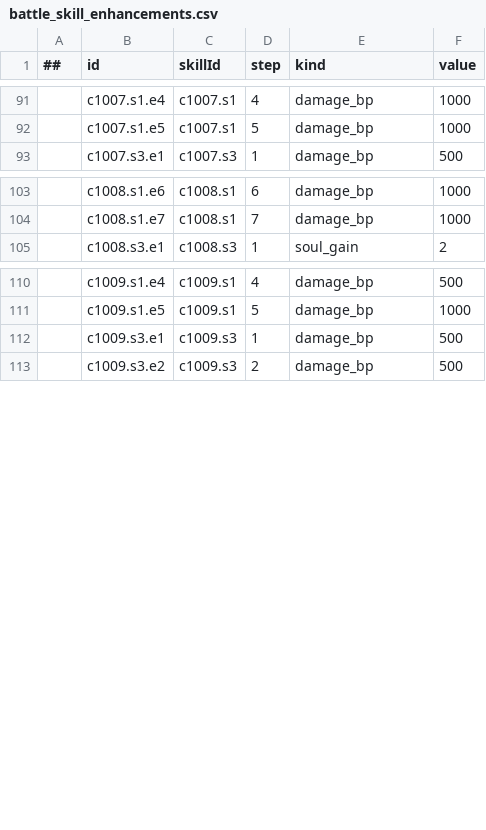
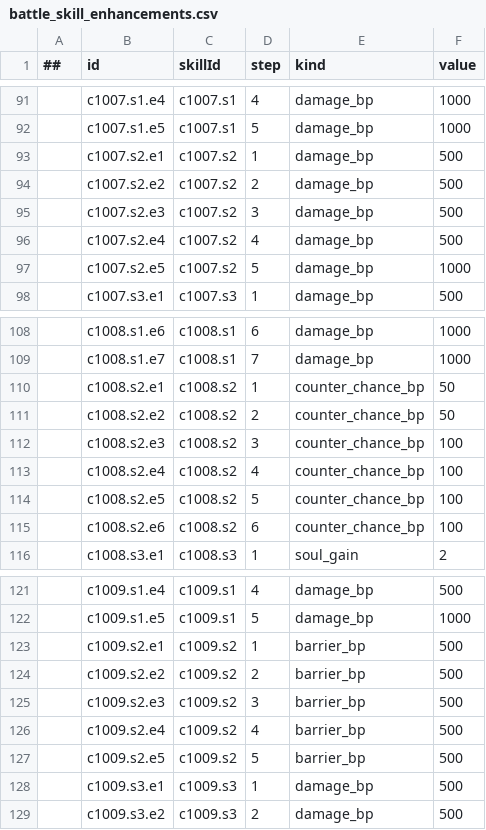
Before and after one commit to LonelyWatch/AstralOath, a CSV file: Config/Tables/battle_skill_enhancements.csv, drawn as a sheet; only a part is shown, gaps mark what is left out.

```diff
--- a/Config/Tables/battle_skill_enhancements.csv
+++ b/Config/Tables/battle_skill_enhancements.csv
@@ -92,2 +92,7 @@
 ,c1007.s1.e5,c1007.s1,5,damage_bp,1000
+,c1007.s2.e1,c1007.s2,1,damage_bp,500
+,c1007.s2.e2,c1007.s2,2,damage_bp,500
+,c1007.s2.e3,c1007.s2,3,damage_bp,500
+,c1007.s2.e4,c1007.s2,4,damage_bp,500
+,c1007.s2.e5,c1007.s2,5,damage_bp,1000
 ,c1007.s3.e1,c1007.s3,1,damage_bp,500
@@ -104,2 +109,8 @@
 ,c1008.s1.e7,c1008.s1,7,damage_bp,1000
+,c1008.s2.e1,c1008.s2,1,counter_chance_bp,50
+,c1008.s2.e2,c1008.s2,2,counter_chance_bp,50
+,c1008.s2.e3,c1008.s2,3,counter_chance_bp,100
+,c1008.s2.e4,c1008.s2,4,counter_chance_bp,100
+,c1008.s2.e5,c1008.s2,5,counter_chance_bp,100
+,c1008.s2.e6,c1008.s2,6,counter_chance_bp,100
 ,c1008.s3.e1,c1008.s3,1,soul_gain,2
@@ -111,2 +122,7 @@
 ,c1009.s1.e5,c1009.s1,5,damage_bp,1000
+,c1009.s2.e1,c1009.s2,1,barrier_bp,500
+,c1009.s2.e2,c1009.s2,2,barrier_bp,500
+,c1009.s2.e3,c1009.s2,3,barrier_bp,500
+,c1009.s2.e4,c1009.s2,4,barrier_bp,500
+,c1009.s2.e5,c1009.s2,5,barrier_bp,500
 ,c1009.s3.e1,c1009.s3,1,damage_bp,500
```
Also changed, not shown: Config/Tables/battle_messages.csv, Config/Tables/battle_skill_effects.csv, 46 other files.
